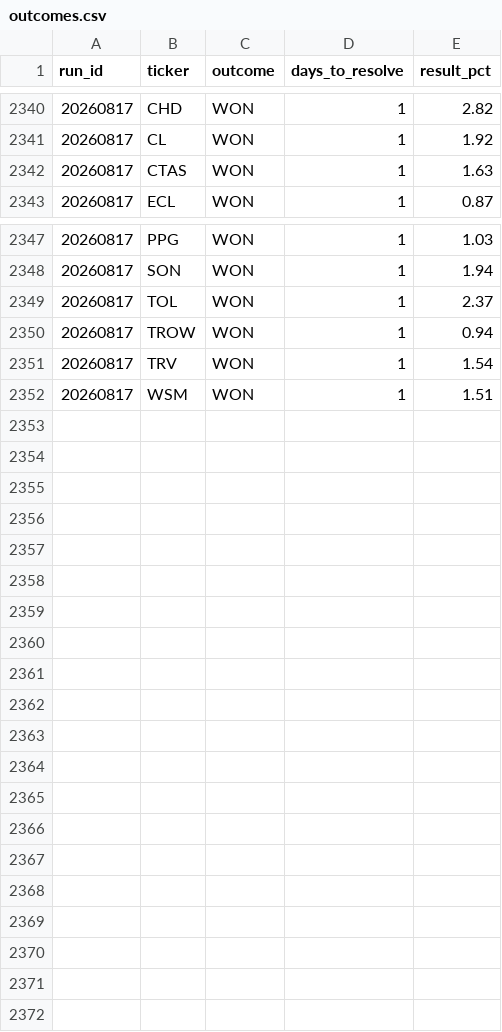
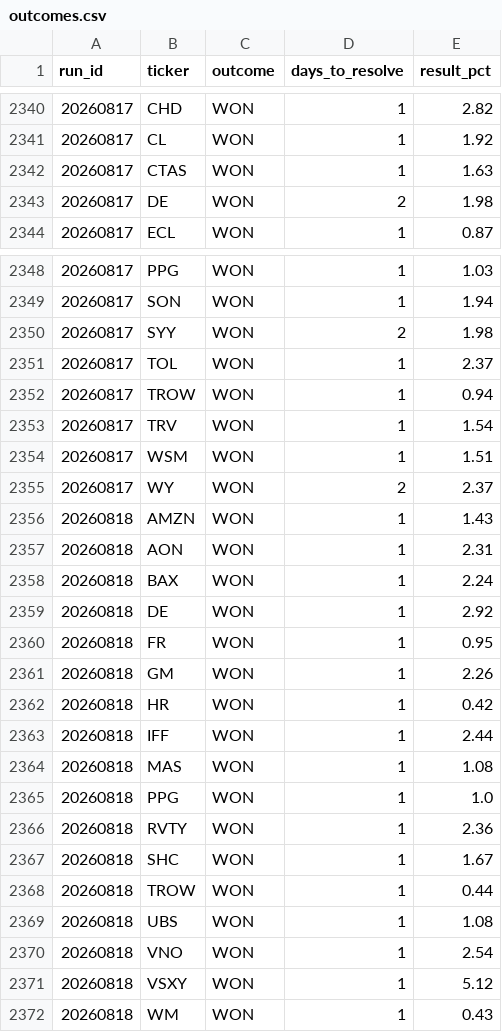
Before and after one commit to mthli/skills, a CSV file: mean-reversion-scan/state/outcomes.csv, drawn as a sheet; only a part is shown, gaps mark what is left out; the diff covers the shown part only.

```diff
--- a/mean-reversion-scan/state/outcomes.csv
+++ b/mean-reversion-scan/state/outcomes.csv
@@ -2342,2 +2342,3 @@ run_id,ticker,outcome,days_to_resolve,result_pct
 20260817,CTAS,WON,1,1.63
+20260817,DE,WON,2,1.98
 20260817,ECL,WON,1,0.87
@@ -2348,2 +2349,3 @@ run_id,ticker,outcome,days_to_resolve,result_pct
 20260817,SON,WON,1,1.94
+20260817,SYY,WON,2,1.98
 20260817,TOL,WON,1,2.37
@@ -2352 +2354,19 @@ run_id,ticker,outcome,days_to_resolve,result_pct
 20260817,WSM,WON,1,1.51
+20260817,WY,WON,2,2.37
+20260818,AMZN,WON,1,1.43
+20260818,AON,WON,1,2.31
+20260818,BAX,WON,1,2.24
+20260818,DE,WON,1,2.92
+20260818,FR,WON,1,0.95
+20260818,GM,WON,1,2.26
+20260818,HR,WON,1,0.42
+20260818,IFF,WON,1,2.44
+20260818,MAS,WON,1,1.08
+20260818,PPG,WON,1,1.0
+20260818,RVTY,WON,1,2.36
+20260818,SHC,WON,1,1.67
+20260818,TROW,WON,1,0.44
+20260818,UBS,WON,1,1.08
+20260818,VNO,WON,1,2.54
+20260818,VSXY,WON,1,5.12
+20260818,WM,WON,1,0.43
```
Also changed, not shown: 3 edited cells elsewhere in this file, base-breakout-scan/state/outcomes.csv, regime-scan/state/history.csv, 9 other files.
